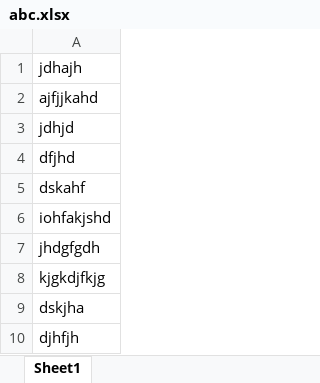
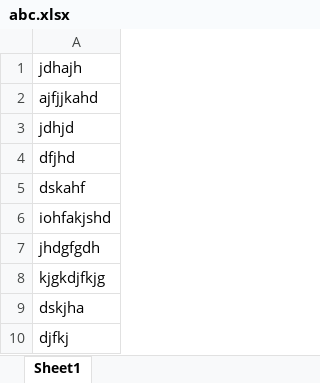
Before and after one commit to Taufik-Nitp/C-Program, an Excel workbook: abc.xlsx, sheet Sheet1, drawn as a sheet; values as stored, in another font and other column widths than the file's, no borders; the diff names each change by its address in the sheet, - before the commit and + after, or states it on an @@ line.

Commit message:
this is new one

```diff
--- a/abc.xlsx (sheet Sheet1)
+++ b/abc.xlsx (sheet Sheet1)
-A10: djhfjh
+A10: djfkj
```
